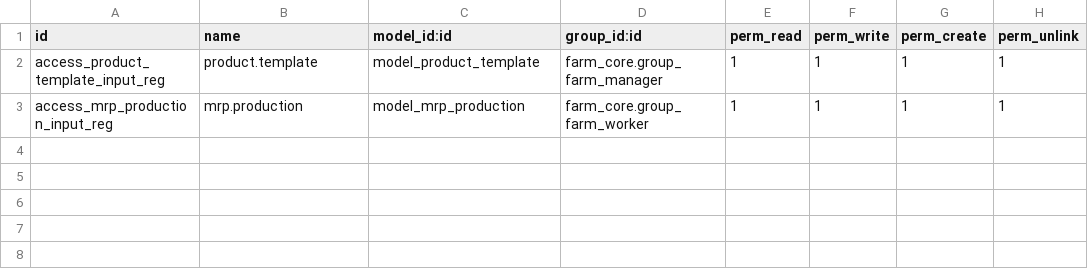
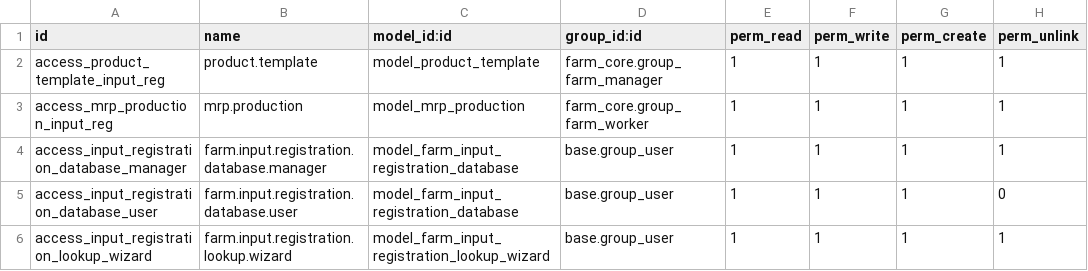
Before and after one commit to jeffery9/odoo-farm, a CSV file: farm_input_reg/security/ir.model.access.csv, drawn as a sheet.

Commit message:
feat: enhance agricultural science and AI integration
- Update biological twin models and AI pest detection
- Enhance knowledge management and evidence collection
- Improve mobile field operations and quality control
- Add input registry compliance features

```diff
--- a/farm_input_reg/security/ir.model.access.csv
+++ b/farm_input_reg/security/ir.model.access.csv
@@ -3 +3,4 @@ access_product_template_input_reg,product.template,model_product_template,farm_c
 access_mrp_production_input_reg,mrp.production,model_mrp_production,farm_core.group_farm_worker,1,1,1,1
+access_input_registration_database_manager,farm.input.registration.database.manager,model_farm_input_registration_database,base.group_user,1,1,1,1
+access_input_registration_database_user,farm.input.registration.database.user,model_farm_input_registration_database,base.group_user,1,1,1,0
+access_input_registration_lookup_wizard,farm.input.registration.lookup.wizard,model_farm_input_registration_lookup_wizard,base.group_user,1,1,1,1
```
Also changed, not shown: 13 other files.
